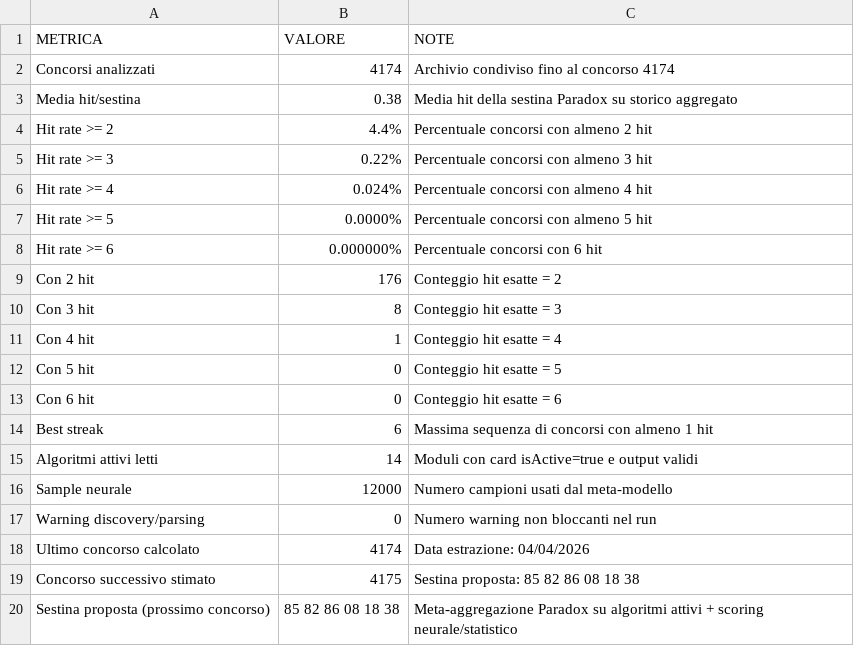
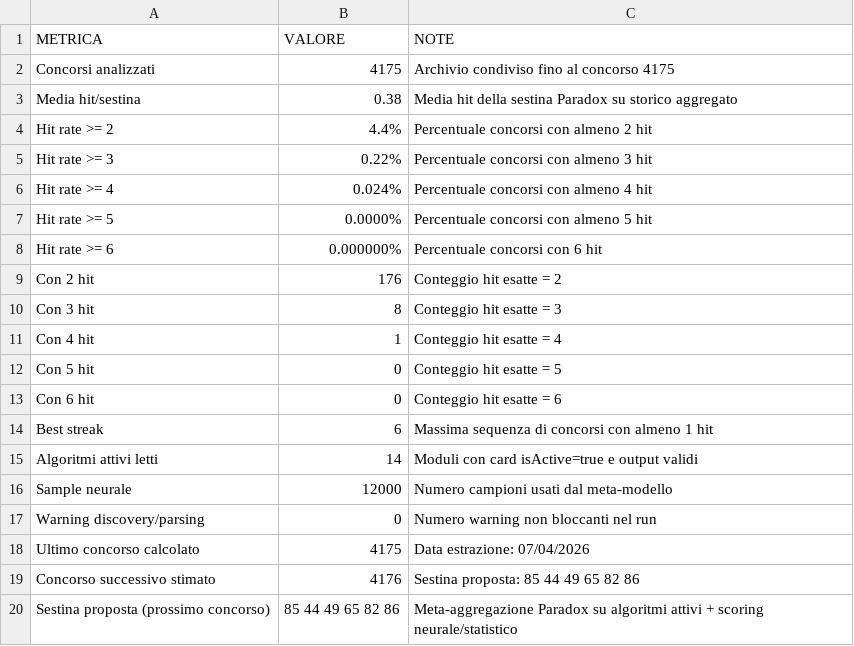
Before and after one commit to giga-labor/secc, a CSV file: pages/algoritmi/algs/paradox-logiche-decisionali-metriche/out/metrics-db.csv, drawn as a sheet.

```diff
--- a/pages/algoritmi/algs/paradox-logiche-decisionali-metriche/out/metrics-db.csv
+++ b/pages/algoritmi/algs/paradox-logiche-decisionali-metriche/out/metrics-db.csv
@@ -1,3 +1,3 @@
 METRICA,VALORE,NOTE
-Concorsi analizzati,4174,Archivio condiviso fino al concorso 4174
+Concorsi analizzati,4175,Archivio condiviso fino al concorso 4175
 Media hit/sestina,0.38,Media hit della sestina Paradox su storico aggregato
@@ -17,4 +17,4 @@ Sample neurale,12000,Numero campioni usati dal meta-modello
 Warning discovery/parsing,0,Numero warning non bloccanti nel run
-Ultimo concorso calcolato,4174,Data estrazione: 04/04/2026
-Concorso successivo stimato,4175,Sestina proposta: 85 82 86 08 18 38
-Sestina proposta (prossimo concorso),85 82 86 08 18 38,Meta-aggregazione Paradox su algoritmi attivi + scoring neurale/statistico
+Ultimo concorso calcolato,4175,Data estrazione: 07/04/2026
+Concorso successivo stimato,4176,Sestina proposta: 85 44 49 65 82 86
+Sestina proposta (prossimo concorso),85 44 49 65 82 86,Meta-aggregazione Paradox su algoritmi attivi + scoring neurale/statistico
```
Also changed, not shown: pages/algoritmi/algs/paradox-logiche-decisionali-metriche/out/historical-db.csv, 6 other files.
